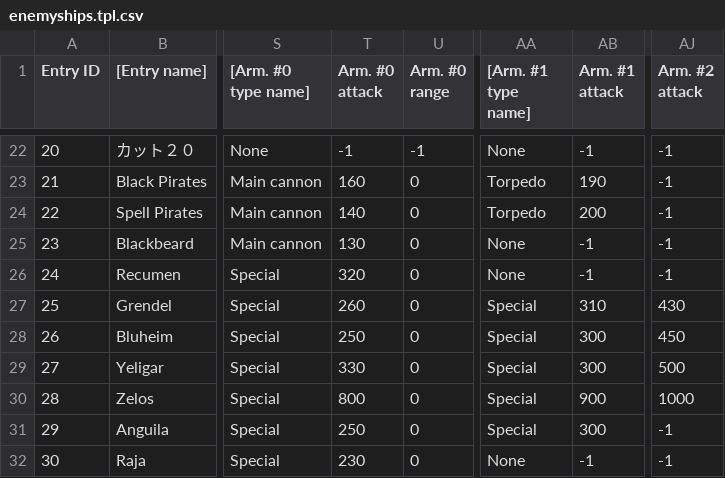
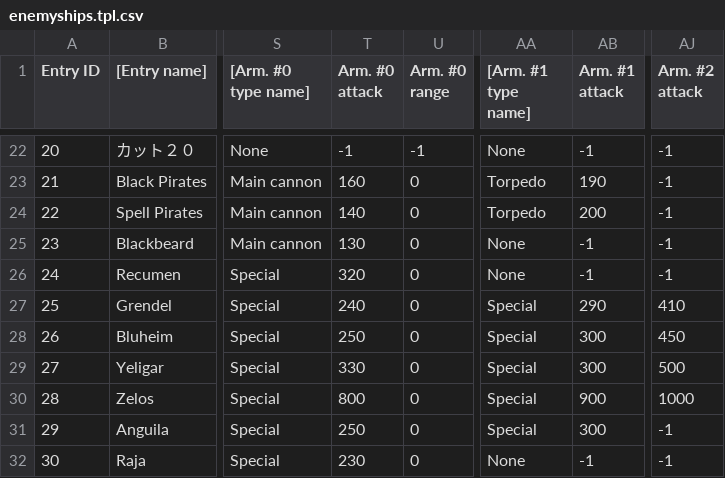
Before and after one commit to Taikocuya/SOALE, a CSV file: share/enemyships.tpl.csv, drawn as a sheet; only a part is shown, gaps mark what is left out; the diff names each change by its address in the sheet, - before the commit and + after, or states it on an @@ line.

Commit message:
Reduced attack of Grendel by 20

```diff
--- a/share/enemyships.tpl.csv
+++ b/share/enemyships.tpl.csv
-T27 (Arm. #0 attack): 260
+T27 (Arm. #0 attack): 240
-AB27 (Arm. #1 attack): 310
+AB27 (Arm. #1 attack): 290
-AJ27 (Arm. #2 attack): 430
+AJ27 (Arm. #2 attack): 410
```
Also changed, not shown: 3 other files.
